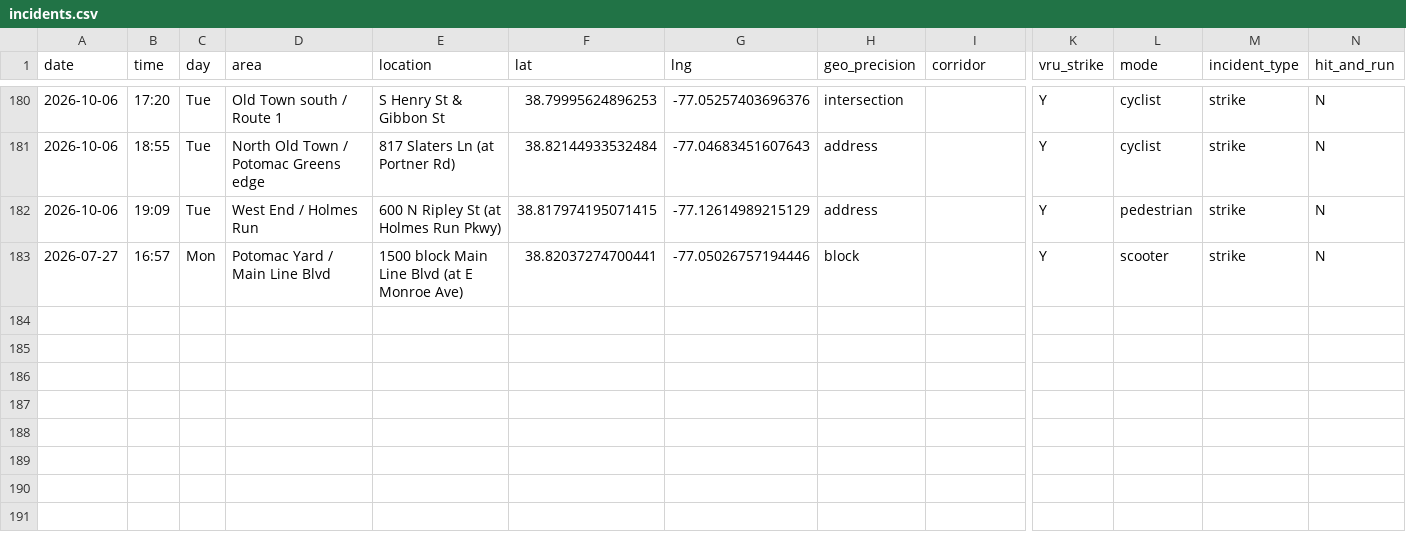
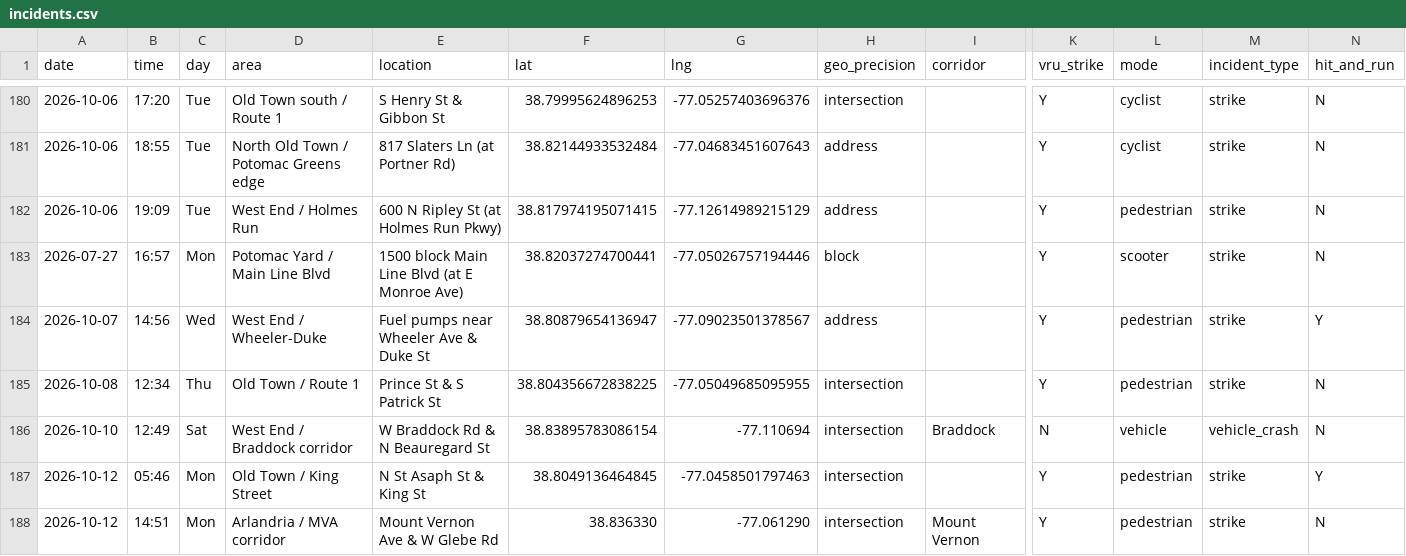
Before and after one commit to ElenaH77/alxdispatch, a CSV file: incidents.csv, drawn as a sheet; only a part is shown, gaps mark what is left out; rows hold the shown columns only; the diff names each change by its address in the sheet, - before the commit and + after, or states it on an @@ line.

```diff
--- a/incidents.csv
+++ b/incidents.csv
+row 184: 2026-10-07 | 14:56 | Wed | West End / Wheeler-Duke | Fuel pumps near Wheeler Ave & Duke St | 38.80879654136947 | -77.09023501378567 | address |  | Y | pedestrian | strike | Y
+row 185: 2026-10-08 | 12:34 | Thu | Old Town / Route 1 | Prince St & S Patrick St | 38.804356672838225 | -77.05049685095955 | intersection |  | Y | pedestrian | strike | N
+row 186: 2026-10-10 | 12:49 | Sat | West End / Braddock corridor | W Braddock Rd & N Beauregard St | 38.83895783086154 | -77.110694 | intersection | Braddock | N | vehicle | vehicle_crash | N
+row 187: 2026-10-12 | 05:46 | Mon | Old Town / King Street | N St Asaph St & King St | 38.8049136464845 | -77.0458501797463 | intersection |  | Y | pedestrian | strike | Y
+row 188: 2026-10-12 | 14:51 | Mon | Arlandria / MVA corridor | Mount Vernon Ave & W Glebe Rd | 38.836330 | -77.061290 | intersection | Mount Vernon | Y | pedestrian | strike | N
```
Also changed, not shown: 14 other files.
